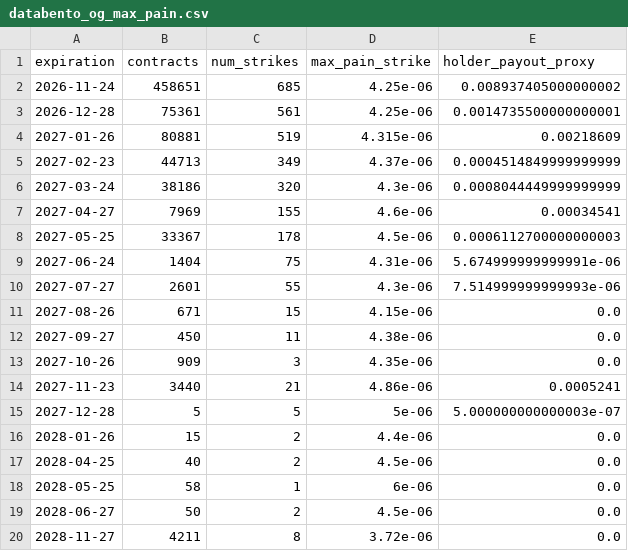
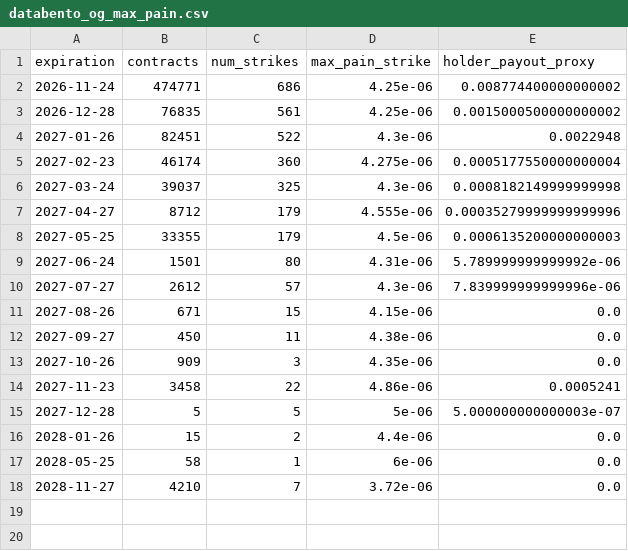
Before and after one commit to jiazheng1987/comex-options-scraper, a CSV file: databento_og_max_pain.csv, drawn as a sheet.

```diff
--- a/databento_og_max_pain.csv
+++ b/databento_og_max_pain.csv
@@ -1,11 +1,11 @@
 expiration,contracts,num_strikes,max_pain_strike,holder_payout_proxy
-2026-11-24,458651,685,4.25e-06,0.008937405000000002
-2026-12-28,75361,561,4.25e-06,0.0014735500000000001
-2027-01-26,80881,519,4.315e-06,0.00218609
-2027-02-23,44713,349,4.37e-06,0.0004514849999999999
-2027-03-24,38186,320,4.3e-06,0.0008044449999999999
-2027-04-27,7969,155,4.6e-06,0.00034541
-2027-05-25,33367,178,4.5e-06,0.0006112700000000003
-2027-06-24,1404,75,4.31e-06,5.674999999999991e-06
-2027-07-27,2601,55,4.3e-06,7.514999999999993e-06
+2026-11-24,474771,686,4.25e-06,0.008774400000000002
+2026-12-28,76835,561,4.25e-06,0.0015000500000000002
+2027-01-26,82451,522,4.3e-06,0.0022948
+2027-02-23,46174,360,4.275e-06,0.0005177550000000004
+2027-03-24,39037,325,4.3e-06,0.0008182149999999998
+2027-04-27,8712,179,4.555e-06,0.00035279999999999996
+2027-05-25,33355,179,4.5e-06,0.0006135200000000003
+2027-06-24,1501,80,4.31e-06,5.789999999999992e-06
+2027-07-27,2612,57,4.3e-06,7.839999999999996e-06
 2027-08-26,671,15,4.15e-06,0.0
@@ -13,8 +13,6 @@ expiration,contracts,num_strikes,max_pain_strike,holder_payout_proxy
 2027-10-26,909,3,4.35e-06,0.0
-2027-11-23,3440,21,4.86e-06,0.0005241
+2027-11-23,3458,22,4.86e-06,0.0005241
 2027-12-28,5,5,5e-06,5.000000000000003e-07
 2028-01-26,15,2,4.4e-06,0.0
-2028-04-25,40,2,4.5e-06,0.0
 2028-05-25,58,1,6e-06,0.0
-2028-06-27,50,2,4.5e-06,0.0
-2028-11-27,4211,8,3.72e-06,0.0
+2028-11-27,4210,7,3.72e-06,0.0
```
